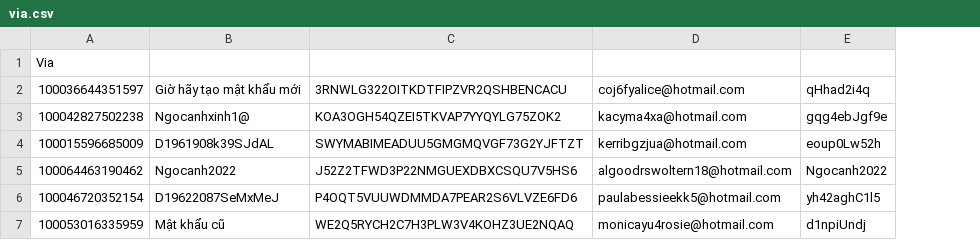
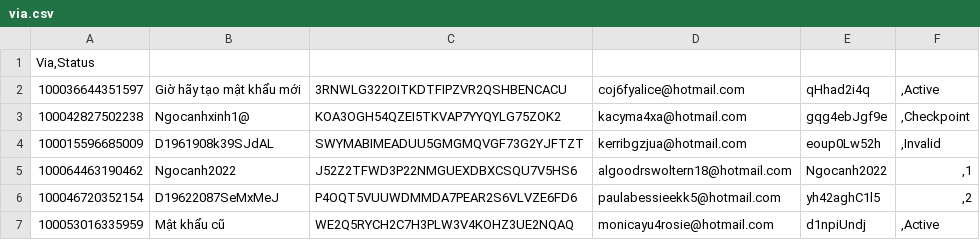
Before and after one commit to PhucHuwu/Auto_send_comments_or_messages_on_FaceBook, a CSV file: via.csv, drawn as a sheet; the diff names each change by its address in the sheet, - before the commit and + after, or states it on an @@ line.

Commit message:
Refactor xpaths and add new logout button in config.py Update retries in auto_click function in click.py Update user statuses in link_user.csv and via.csv

```diff
--- a/via.csv
+++ b/via.csv
+column F, rows 2-7: ,Active | ,Checkpoint | ,Invalid | ,1 | ,2 | ,Active
-A1: Via
+A1: Via,Status
```
Also changed, not shown: 7 other files.
